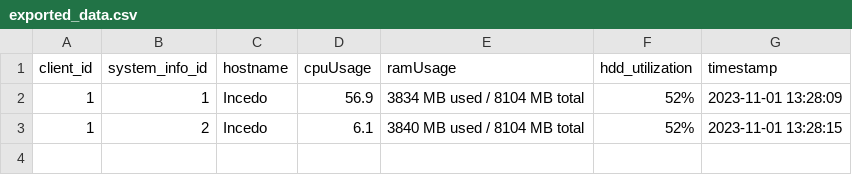
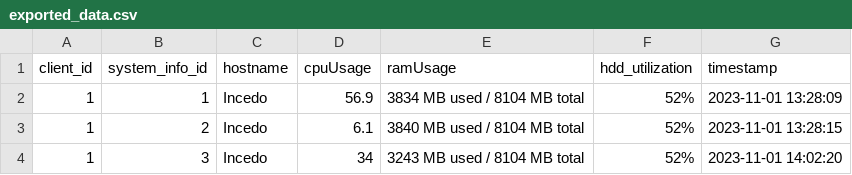
Before and after one commit to ranote-009/SysMonitor, a CSV file: Server/buils/exported_data.csv, drawn as a sheet; the diff names each change by its address in the sheet, - before the commit and + after, or states it on an @@ line.

Commit message:
added server_info.json

```diff
--- a/Server/buils/exported_data.csv
+++ b/Server/buils/exported_data.csv
+row 4: 1 | 3 | Incedo | 34 | 3243 MB used / 8104 MB total | 52% | 2023-11-01 14:02:20
```
Also changed, not shown: Client/build/log.csv, 10 other files.
